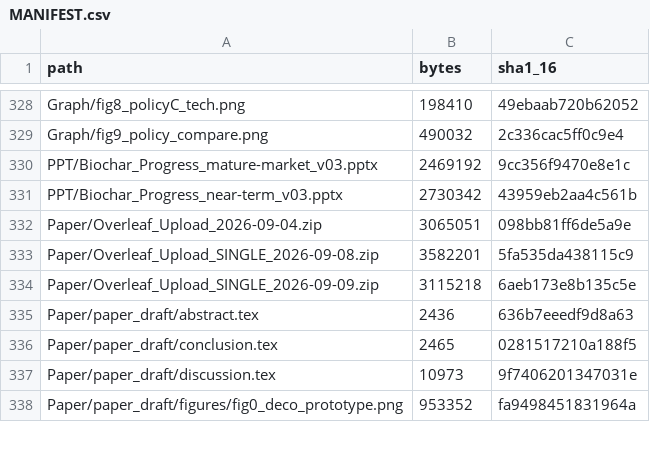
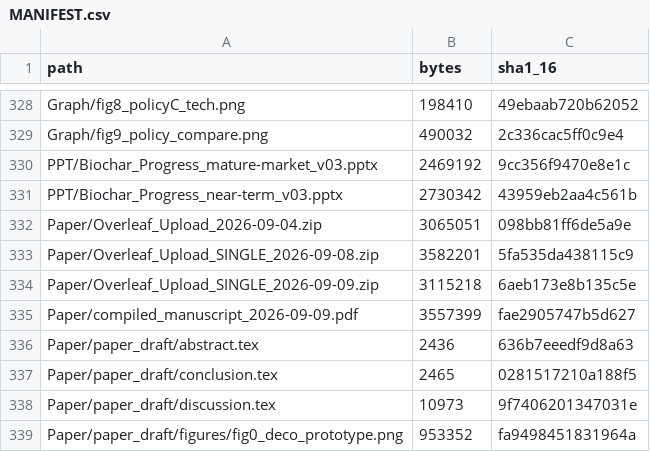
Before and after one commit to YANGHanyu3/Biochar-Supply-Chain, a CSV file: MANIFEST.csv, drawn as a sheet; only a part is shown, gaps mark what is left out; the diff names each change by its address in the sheet, - before the commit and + after, or states it on an @@ line.

Commit message:
Add compiled reference PDF and update manifest/README

```diff
--- a/MANIFEST.csv
+++ b/MANIFEST.csv
+row 335: Paper/compiled_manuscript_2026-09-09.pdf | 3557399 | fae2905747b5d627
```
Also changed, not shown: 2 other files.
